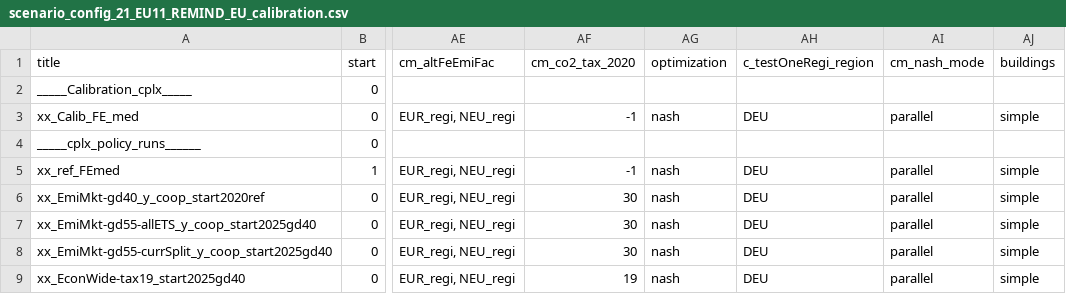
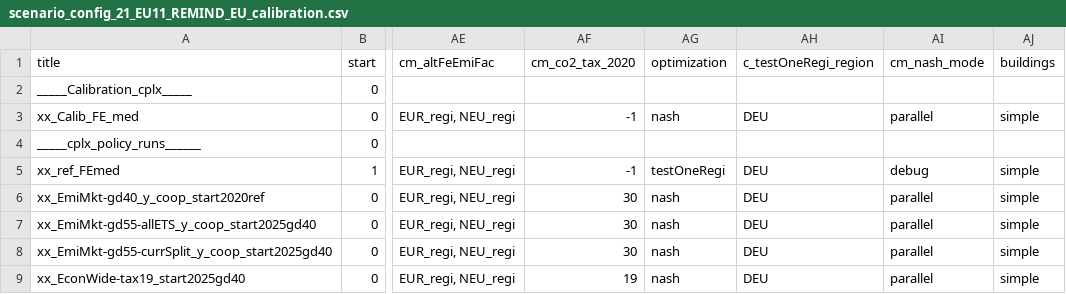
Before and after one commit to cchrisgong/remind-coupling-dieter, a CSV file: config/21_regions_EU11/scenario_config_21_EU11_REMIND_EU_calibration.csv, drawn as a sheet; only a part is shown, gaps mark what is left out; the diff names each change by its address in the sheet, - before the commit and + after, or states it on an @@ line.

```diff
--- a/config/21_regions_EU11/scenario_config_21_EU11_REMIND_EU_calibration.csv
+++ b/config/21_regions_EU11/scenario_config_21_EU11_REMIND_EU_calibration.csv
-AG5 (optimization): nash
+AG5 (optimization): testOneRegi
-AI5 (cm_nash_mode): parallel
+AI5 (cm_nash_mode): debug
```
Also changed, not shown: 8 other files.
